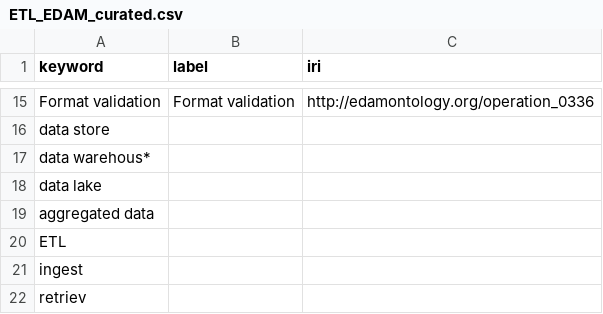
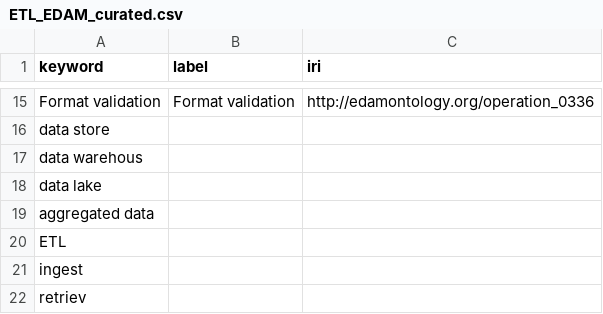
Before and after one commit to FAIRplus/WP3_FAIR_tooling, a CSV file: tool_discovery/keywords/ETL_EDAM_curated.csv, drawn as a sheet; only a part is shown, gaps mark what is left out; the diff names each change by its address in the sheet, - before the commit and + after, or states it on an @@ line.

```diff
--- a/tool_discovery/keywords/ETL_EDAM_curated.csv
+++ b/tool_discovery/keywords/ETL_EDAM_curated.csv
-A17 (keyword): data warehous*
+A17 (keyword): data warehous
```
Also changed, not shown: 56 other files.
